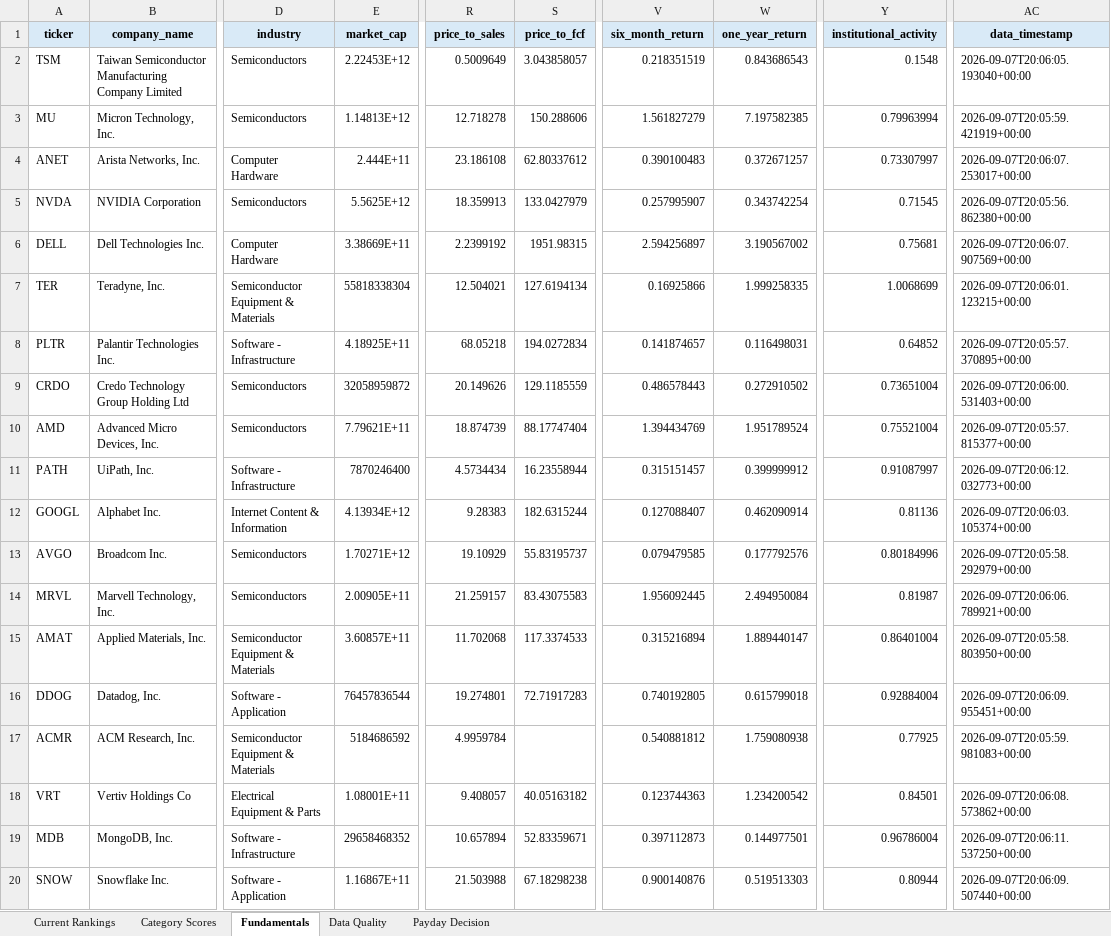
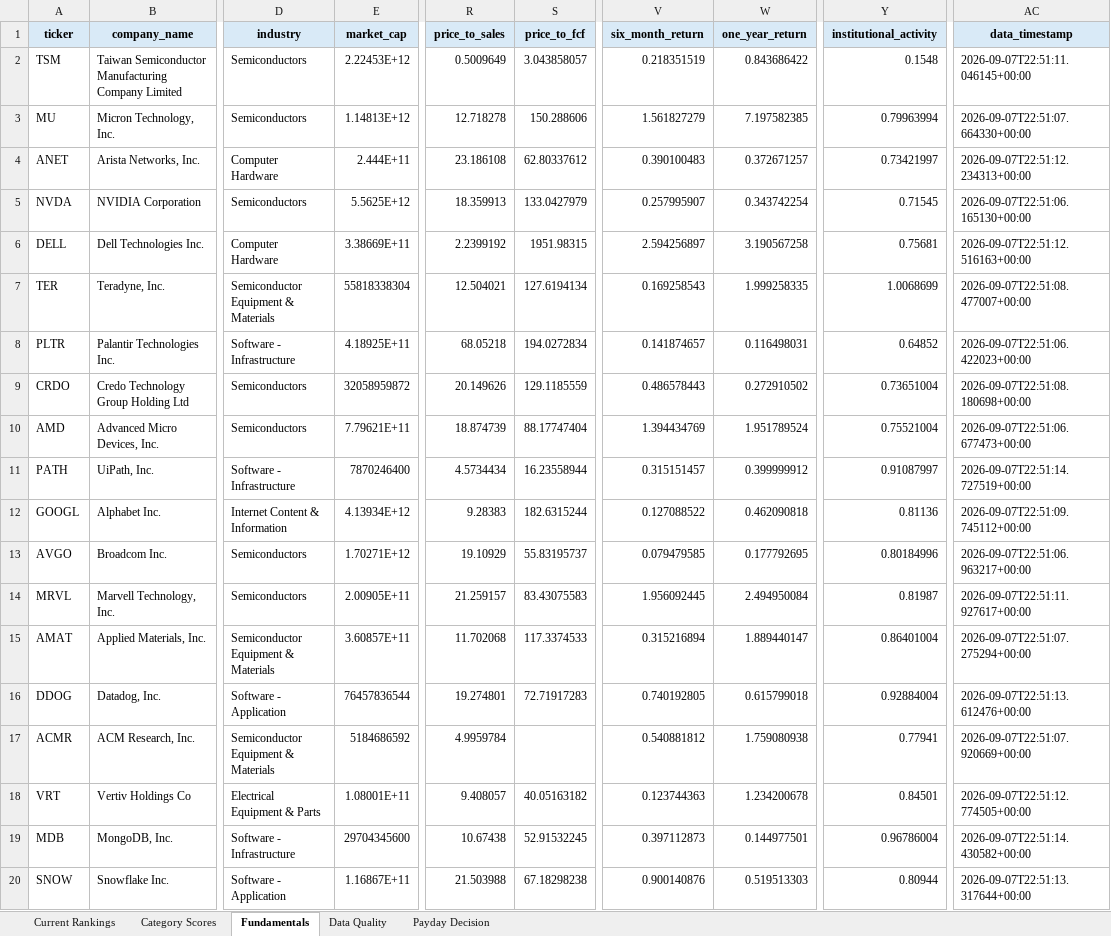
Before and after one commit to Grzesiak33/Version-2-Stock-Investment-Model, an Excel workbook: reports/investment_dashboard.xlsx, sheet Fundamentals, drawn as a sheet; only a part is shown, gaps mark what is left out; values as stored, in another font and other column widths than the file's, no borders; the diff covers the shown part only; the diff names each change by its address in the sheet, - before the commit and + after, or states it on an @@ line.

```diff
--- a/reports/investment_dashboard.xlsx (sheet Fundamentals)
+++ b/reports/investment_dashboard.xlsx (sheet Fundamentals)
-W2 (one_year_return): 0.843686543
+W2 (one_year_return): 0.843686422
-AC2 (data_timestamp): 2026-09-07T20:06:05.193040+00:00
+AC2 (data_timestamp): 2026-09-07T22:51:11.046145+00:00
-AC3 (data_timestamp): 2026-09-07T20:05:59.421919+00:00
+AC3 (data_timestamp): 2026-09-07T22:51:07.664330+00:00
-Y4 (institutional_activity): 0.73307997
+Y4 (institutional_activity): 0.73421997
-AC4 (data_timestamp): 2026-09-07T20:06:07.253017+00:00
+AC4 (data_timestamp): 2026-09-07T22:51:12.234313+00:00
-AC5 (data_timestamp): 2026-09-07T20:05:56.862380+00:00
+AC5 (data_timestamp): 2026-09-07T22:51:06.165130+00:00
-W6 (one_year_return): 3.190567002
+W6 (one_year_return): 3.190567258
-AC6 (data_timestamp): 2026-09-07T20:06:07.907569+00:00
+AC6 (data_timestamp): 2026-09-07T22:51:12.516163+00:00
-V7 (six_month_return): 0.16925866
+V7 (six_month_return): 0.169258543
-AC7 (data_timestamp): 2026-09-07T20:06:01.123215+00:00
+AC7 (data_timestamp): 2026-09-07T22:51:08.477007+00:00
-AC8 (data_timestamp): 2026-09-07T20:05:57.370895+00:00
+AC8 (data_timestamp): 2026-09-07T22:51:06.422023+00:00
-AC9 (data_timestamp): 2026-09-07T20:06:00.531403+00:00
+AC9 (data_timestamp): 2026-09-07T22:51:08.180698+00:00
-AC10 (data_timestamp): 2026-09-07T20:05:57.815377+00:00
+AC10 (data_timestamp): 2026-09-07T22:51:06.677473+00:00
-AC11 (data_timestamp): 2026-09-07T20:06:12.032773+00:00
+AC11 (data_timestamp): 2026-09-07T22:51:14.727519+00:00
-V12 (six_month_return): 0.127088407
+V12 (six_month_return): 0.127088522
-W12 (one_year_return): 0.462090914
+W12 (one_year_return): 0.462090818
-AC12 (data_timestamp): 2026-09-07T20:06:03.105374+00:00
+AC12 (data_timestamp): 2026-09-07T22:51:09.745112+00:00
-W13 (one_year_return): 0.177792576
+W13 (one_year_return): 0.177792695
-AC13 (data_timestamp): 2026-09-07T20:05:58.292979+00:00
+AC13 (data_timestamp): 2026-09-07T22:51:06.963217+00:00
-AC14 (data_timestamp): 2026-09-07T20:06:06.789921+00:00
+AC14 (data_timestamp): 2026-09-07T22:51:11.927617+00:00
-AC15 (data_timestamp): 2026-09-07T20:05:58.803950+00:00
+AC15 (data_timestamp): 2026-09-07T22:51:07.275294+00:00
-AC16 (data_timestamp): 2026-09-07T20:06:09.955451+00:00
+AC16 (data_timestamp): 2026-09-07T22:51:13.612476+00:00
-Y17 (institutional_activity): 0.77925
+Y17 (institutional_activity): 0.77941
-AC17 (data_timestamp): 2026-09-07T20:05:59.981083+00:00
+AC17 (data_timestamp): 2026-09-07T22:51:07.920669+00:00
-W18 (one_year_return): 1.234200542
+W18 (one_year_return): 1.234200678
-AC18 (data_timestamp): 2026-09-07T20:06:08.573862+00:00
+AC18 (data_timestamp): 2026-09-07T22:51:12.774505+00:00
-E19 (market_cap): 29658468352
+E19 (market_cap): 29704345600
-R19 (price_to_sales): 10.657894
+R19 (price_to_sales): 10.67438
-S19 (price_to_fcf): 52.83359671
+S19 (price_to_fcf): 52.91532245
-AC19 (data_timestamp): 2026-09-07T20:06:11.537250+00:00
+AC19 (data_timestamp): 2026-09-07T22:51:14.430582+00:00
-AC20 (data_timestamp): 2026-09-07T20:06:09.507440+00:00
+AC20 (data_timestamp): 2026-09-07T22:51:13.317644+00:00
```
Also changed, not shown: 13 edited cells elsewhere in this sheet, sheet Category Scores, sheet Current Rankings, 32 other files.
